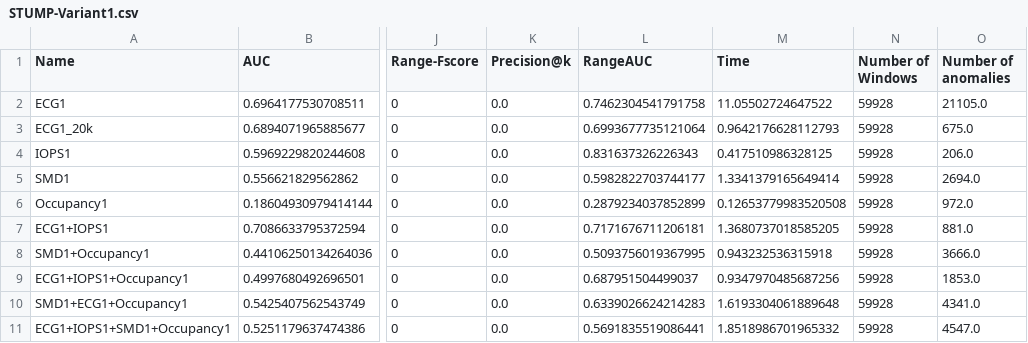
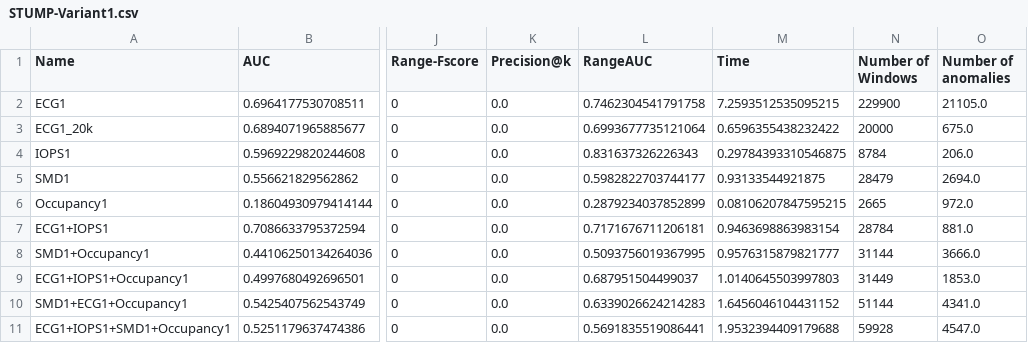
Before and after one commit to GeorgeM2000/Streamify-Time-Series-Anomaly-Detection-Methods, a CSV file: Results/Matrix Profile/STUMP-Variant1.csv, drawn as a sheet; only a part is shown, gaps mark what is left out; the diff names each change by its address in the sheet, - before the commit and + after, or states it on an @@ line.

```diff
--- a/Results/Matrix Profile/STUMP-Variant1.csv
+++ b/Results/Matrix Profile/STUMP-Variant1.csv
-M2 (Time): 11.05502724647522
+M2 (Time): 7.2593512535095215
-N2 (Number of Windows): 59928
+N2 (Number of Windows): 229900
-M3 (Time): 0.9642176628112793
+M3 (Time): 0.6596355438232422
-N3 (Number of Windows): 59928
+N3 (Number of Windows): 20000
-M4 (Time): 0.417510986328125
+M4 (Time): 0.29784393310546875
-N4 (Number of Windows): 59928
+N4 (Number of Windows): 8784
-M5 (Time): 1.3341379165649414
+M5 (Time): 0.93133544921875
-N5 (Number of Windows): 59928
+N5 (Number of Windows): 28479
-M6 (Time): 0.12653779983520508
+M6 (Time): 0.08106207847595215
-N6 (Number of Windows): 59928
+N6 (Number of Windows): 2665
-M7 (Time): 1.3680737018585205
+M7 (Time): 0.9463698863983154
-N7 (Number of Windows): 59928
+N7 (Number of Windows): 28784
-M8 (Time): 0.943232536315918
+M8 (Time): 0.9576315879821777
-N8 (Number of Windows): 59928
+N8 (Number of Windows): 31144
-M9 (Time): 0.9347970485687256
+M9 (Time): 1.0140645503997803
-N9 (Number of Windows): 59928
+N9 (Number of Windows): 31449
-M10 (Time): 1.6193304061889648
+M10 (Time): 1.6456046104431152
-N10 (Number of Windows): 59928
+N10 (Number of Windows): 51144
-M11 (Time): 1.8518986701965332
+M11 (Time): 1.9532394409179688
```
Also changed, not shown: Results/Matrix Profile/STUMP-Offline-Static.csv, 4 other files.
